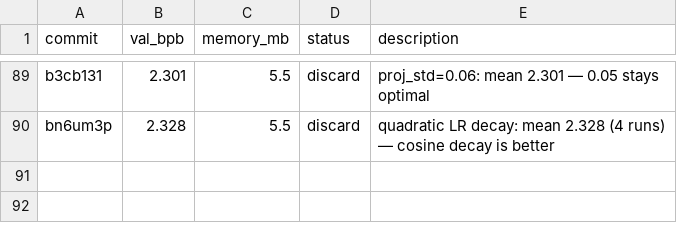
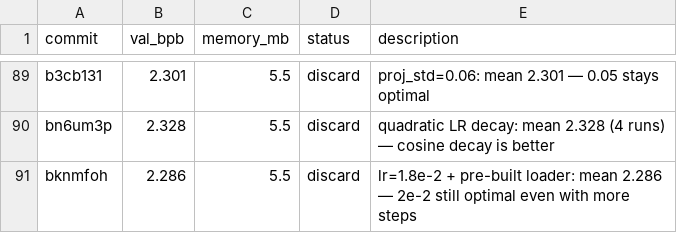
Before and after one commit to carni-ships/HyberTextTransportProtocol, a TSV file: demos/collaborative-autoresearch/results.tsv, drawn as a sheet; only a part is shown, gaps mark what is left out; the diff names each change by its address in the sheet, - before the commit and + after, or states it on an @@ line.

Commit message:
revert: lr=1.8e-2 worse (2.286) even with more steps; 2e-2 stays best

```diff
--- a/demos/collaborative-autoresearch/results.tsv
+++ b/demos/collaborative-autoresearch/results.tsv
+row 91: bknmfoh | 2.286 | 5.5 | discard | lr=1.8e-2 + pre-built loader: mean 2.286 — 2e-2 still optimal even with more steps
```
Also changed, not shown: 1 other file.
